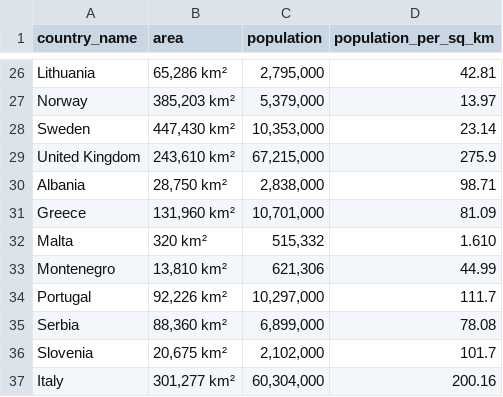
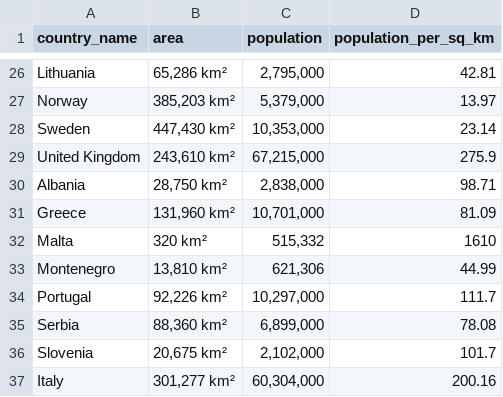
Before and after one commit to Jola2/SQL-portofio, a CSV file: Analysis_of_population_Europe/countries.csv, drawn as a sheet; only a part is shown, gaps mark what is left out.

Commit message:
Update countries.csv

```diff
--- a/Analysis_of_population_Europe/countries.csv
+++ b/Analysis_of_population_Europe/countries.csv
@@ -31,3 +31,3 @@ Albania,"28,750 km²","2,838,000",98.71
 Greece,"131,960 km²","10,701,000",81.09
-Malta,"320 km²","515,332",1.610
+Malta,"320 km²","515,332",1610
 Montenegro,"13,810 km²","621,306",44.99
```
